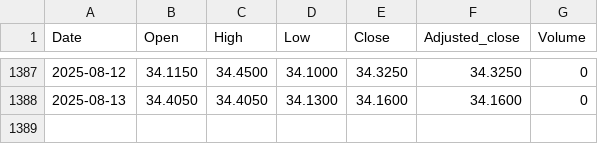
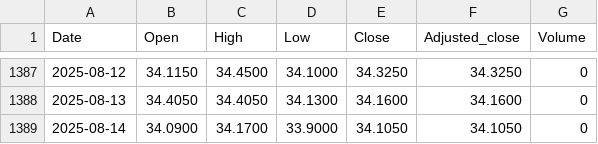
Before and after one commit to zeeke/lofocad, a CSV file: data/GB00B15KXQ89.csv, drawn as a sheet; only a part is shown, gaps mark what is left out.

```diff
--- a/data/GB00B15KXQ89.csv
+++ b/data/GB00B15KXQ89.csv
@@ -1388 +1388,2 @@ Date,Open,High,Low,Close,Adjusted_close,Volume
 2025-08-13,34.4050,34.4050,34.1300,34.1600,34.1600,0
+2025-08-14,34.0900,34.1700,33.9000,34.1050,34.1050,0
```
Also changed, not shown: data/JE00B1VS2W53.csv, data/JE00B1VS3002.csv, 7 other files.
